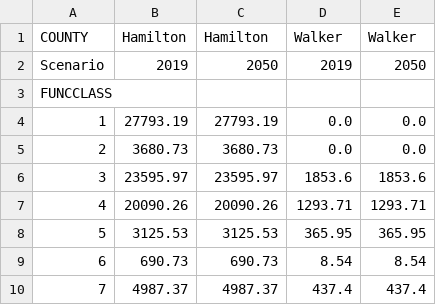
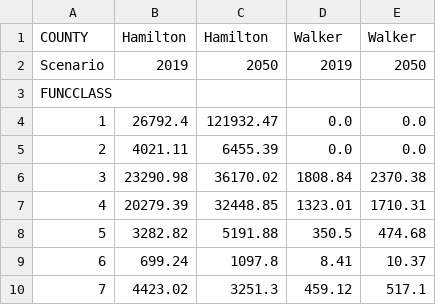
Before and after one commit to wsp-sag/client_chattanooga_rtp_update, a CSV file: summary_tool/summary_output/RiverBridgeReport_VHD_by_FC_and_county.csv, drawn as a sheet.

```diff
--- a/summary_tool/summary_output/RiverBridgeReport_VHD_by_FC_and_county.csv
+++ b/summary_tool/summary_output/RiverBridgeReport_VHD_by_FC_and_county.csv
@@ -3,8 +3,8 @@ Scenario,2019,2050,2019,2050
 FUNCCLASS,,,,
-1,27793.19,27793.19,0.0,0.0
-2,3680.73,3680.73,0.0,0.0
-3,23595.97,23595.97,1853.6,1853.6
-4,20090.26,20090.26,1293.71,1293.71
-5,3125.53,3125.53,365.95,365.95
-6,690.73,690.73,8.54,8.54
-7,4987.37,4987.37,437.4,437.4
+1,26792.4,121932.47,0.0,0.0
+2,4021.11,6455.39,0.0,0.0
+3,23290.98,36170.02,1808.84,2370.38
+4,20279.39,32448.85,1323.01,1710.31
+5,3282.82,5191.88,350.5,474.68
+6,699.24,1097.8,8.41,10.37
+7,4423.02,3251.3,459.12,517.1
```
Also changed, not shown: summary_tool/summary_output/ProjectEvaluation_cummings_hwy.csv, summary_tool/summary_output/RiverBridgeReport_CongSpeed_by_FC_and_county.csv, 4 other files.
